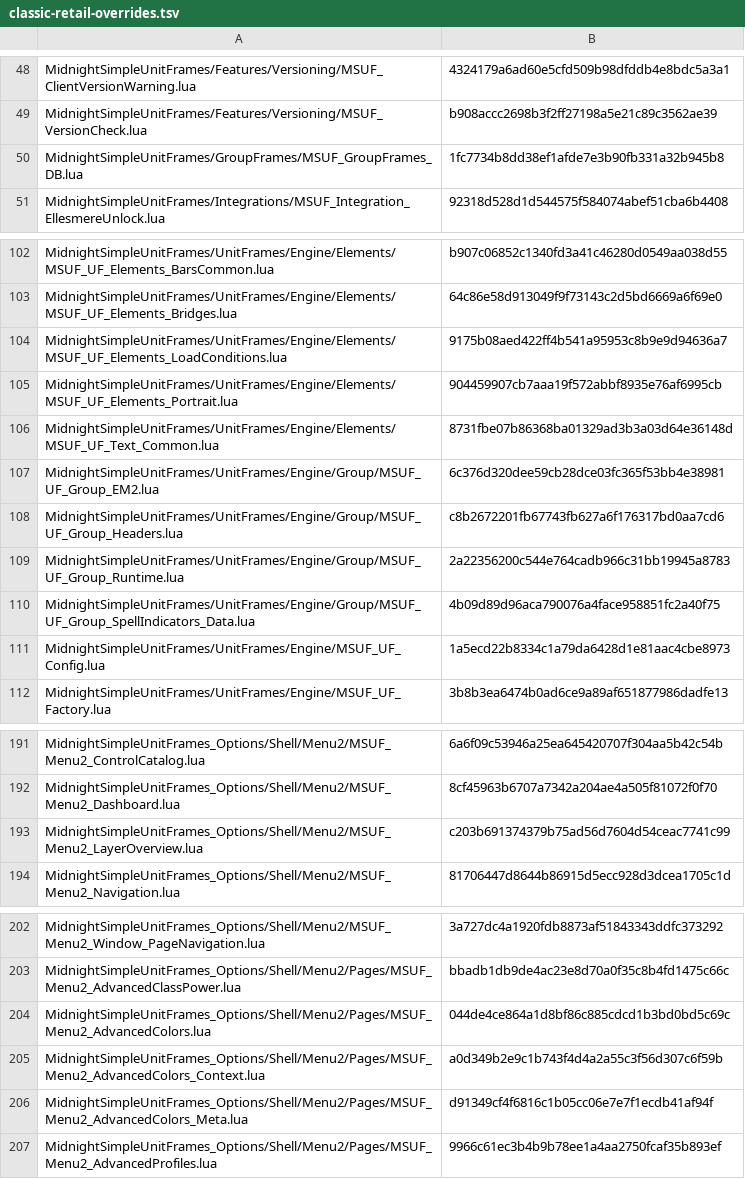
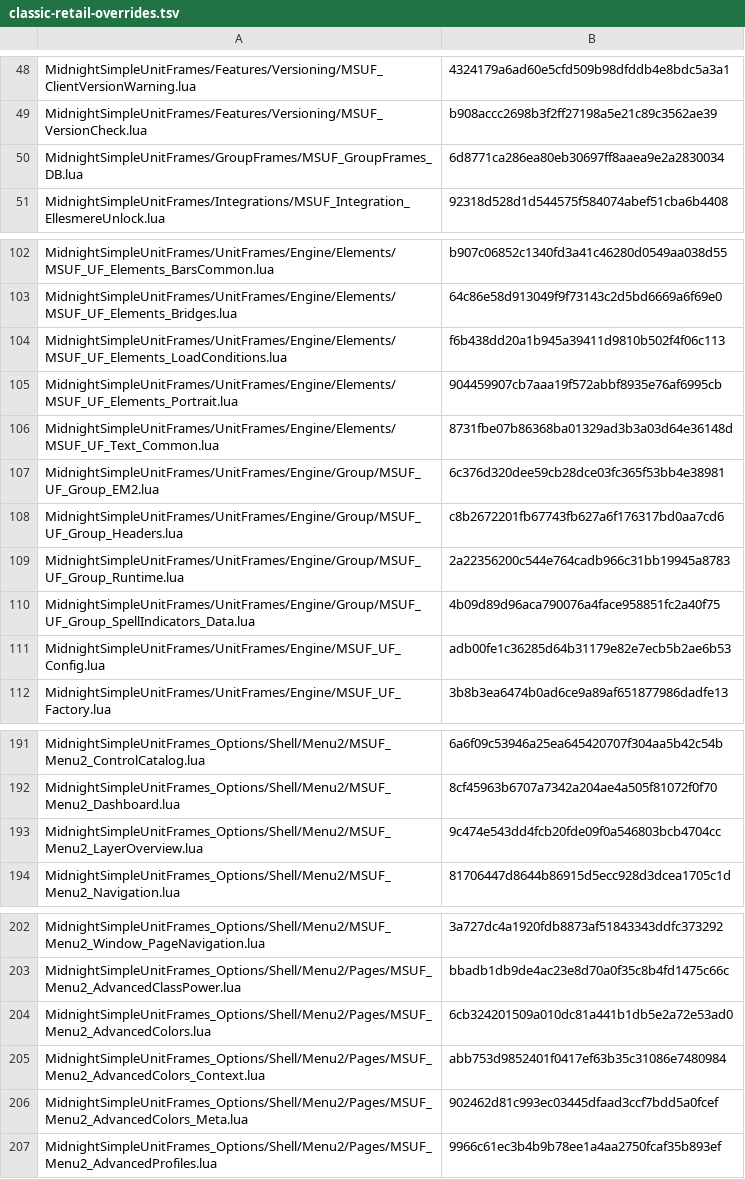
Before and after one commit to Mapkov2/MidnightSimpleUnitFrames, a TSV file: tools/classic-retail-overrides.tsv, drawn as a sheet; only a part is shown, gaps mark what is left out; the diff covers the shown part only.

```diff
--- a/tools/classic-retail-overrides.tsv
+++ b/tools/classic-retail-overrides.tsv
@@ -49,3 +49,3 @@ MidnightSimpleUnitFrames/Features/Versioning/MSUF_ClientVersionWarning.lua	43241
 MidnightSimpleUnitFrames/Features/Versioning/MSUF_VersionCheck.lua	b908accc2698b3f2ff27198a5e21c89c3562ae39
-MidnightSimpleUnitFrames/GroupFrames/MSUF_GroupFrames_DB.lua	1fc7734b8dd38ef1afde7e3b90fb331a32b945b8
+MidnightSimpleUnitFrames/GroupFrames/MSUF_GroupFrames_DB.lua	6d8771ca286ea80eb30697ff8aaea9e2a2830034
 MidnightSimpleUnitFrames/Integrations/MSUF_Integration_EllesmereUnlock.lua	92318d528d1d544575f584074abef51cba6b4408
@@ -103,3 +103,3 @@ MidnightSimpleUnitFrames/UnitFrames/Engine/Elements/MSUF_UF_Elements_BarsCommon.
 MidnightSimpleUnitFrames/UnitFrames/Engine/Elements/MSUF_UF_Elements_Bridges.lua	64c86e58d913049f9f73143c2d5bd6669a6f69e0
-MidnightSimpleUnitFrames/UnitFrames/Engine/Elements/MSUF_UF_Elements_LoadConditions.lua	9175b08aed422ff4b541a95953c8b9e9d94636a7
+MidnightSimpleUnitFrames/UnitFrames/Engine/Elements/MSUF_UF_Elements_LoadConditions.lua	f6b438dd20a1b945a39411d9810b502f4f06c113
 MidnightSimpleUnitFrames/UnitFrames/Engine/Elements/MSUF_UF_Elements_Portrait.lua	904459907cb7aaa19f572abbf8935e76af6995cb
@@ -110,3 +110,3 @@ MidnightSimpleUnitFrames/UnitFrames/Engine/Group/MSUF_UF_Group_Runtime.lua	2a223
 MidnightSimpleUnitFrames/UnitFrames/Engine/Group/MSUF_UF_Group_SpellIndicators_Data.lua	4b09d89d96aca790076a4face958851fc2a40f75
-MidnightSimpleUnitFrames/UnitFrames/Engine/MSUF_UF_Config.lua	1a5ecd22b8334c1a79da6428d1e81aac4cbe8973
+MidnightSimpleUnitFrames/UnitFrames/Engine/MSUF_UF_Config.lua	adb00fe1c36285d64b31179e82e7ecb5b2ae6b53
 MidnightSimpleUnitFrames/UnitFrames/Engine/MSUF_UF_Factory.lua	3b8b3ea6474b0ad6ce9a89af651877986dadfe13
@@ -192,3 +192,3 @@ MidnightSimpleUnitFrames_Options/Shell/Menu2/MSUF_Menu2_ControlCatalog.lua	6a6f0
 MidnightSimpleUnitFrames_Options/Shell/Menu2/MSUF_Menu2_Dashboard.lua	8cf45963b6707a7342a204ae4a505f81072f0f70
-MidnightSimpleUnitFrames_Options/Shell/Menu2/MSUF_Menu2_LayerOverview.lua	c203b691374379b75ad56d7604d54ceac7741c99
+MidnightSimpleUnitFrames_Options/Shell/Menu2/MSUF_Menu2_LayerOverview.lua	9c474e543dd4fcb20fde09f0a546803bcb4704cc
 MidnightSimpleUnitFrames_Options/Shell/Menu2/MSUF_Menu2_Navigation.lua	81706447d8644b86915d5ecc928d3dcea1705c1d
@@ -203,5 +203,5 @@ MidnightSimpleUnitFrames_Options/Shell/Menu2/MSUF_Menu2_Window_PageNavigation.lu
 MidnightSimpleUnitFrames_Options/Shell/Menu2/Pages/MSUF_Menu2_AdvancedClassPower.lua	bbadb1db9de4ac23e8d70a0f35c8b4fd1475c66c
-MidnightSimpleUnitFrames_Options/Shell/Menu2/Pages/MSUF_Menu2_AdvancedColors.lua	044de4ce864a1d8bf86c885cdcd1b3bd0bd5c69c
-MidnightSimpleUnitFrames_Options/Shell/Menu2/Pages/MSUF_Menu2_AdvancedColors_Context.lua	a0d349b2e9c1b743f4d4a2a55c3f56d307c6f59b
-MidnightSimpleUnitFrames_Options/Shell/Menu2/Pages/MSUF_Menu2_AdvancedColors_Meta.lua	d91349cf4f6816c1b05cc06e7e7f1ecdb41af94f
+MidnightSimpleUnitFrames_Options/Shell/Menu2/Pages/MSUF_Menu2_AdvancedColors.lua	6cb324201509a010dc81a441b1db5e2a72e53ad0
+MidnightSimpleUnitFrames_Options/Shell/Menu2/Pages/MSUF_Menu2_AdvancedColors_Context.lua	abb753d9852401f0417ef63b35c31086e7480984
+MidnightSimpleUnitFrames_Options/Shell/Menu2/Pages/MSUF_Menu2_AdvancedColors_Meta.lua	902462d81c993ec03445dfaad3ccf7bdd5a0fcef
 MidnightSimpleUnitFrames_Options/Shell/Menu2/Pages/MSUF_Menu2_AdvancedProfiles.lua	9966c61ec3b4b9b78ee1a4aa2750fcaf35b893ef
```
Also changed, not shown: 17 edited cells elsewhere in this file, 35 other files.
